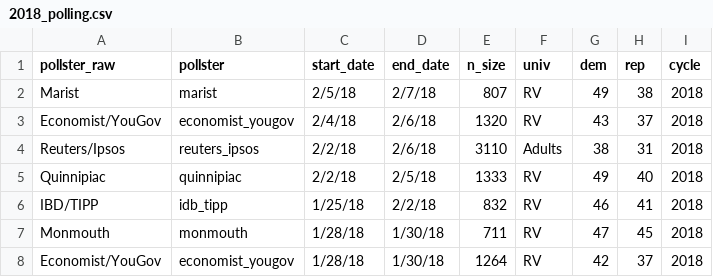
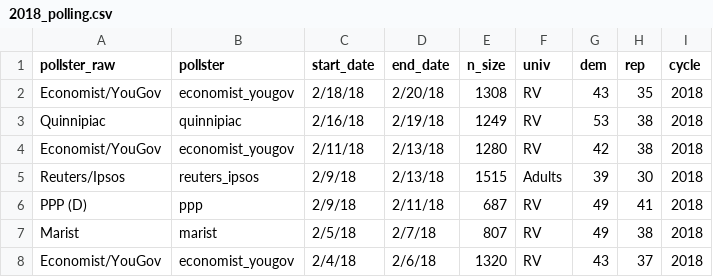
Before and after one commit to nickahamed/BSTM, a CSV file: proj/data/2018_polling.csv, drawn as a sheet; only a part is shown; the shorter side is filled out with more unchanged rows.

Commit message:
new polling

```diff
--- a/proj/data/2018_polling.csv
+++ b/proj/data/2018_polling.csv
@@ -1,2 +1,7 @@
 pollster_raw,pollster,start_date,end_date,n_size,univ,dem,rep,cycle
+Economist/YouGov,economist_yougov,2/18/18,2/20/18,1308,RV,43,35,2018
+Quinnipiac,quinnipiac,2/16/18,2/19/18,1249,RV,53,38,2018
+Economist/YouGov,economist_yougov,2/11/18,2/13/18,1280,RV,42,38,2018
+Reuters/Ipsos,reuters_ipsos,2/9/18,2/13/18,1515,Adults,39,30,2018
+PPP (D),ppp,2/9/18,2/11/18,687,RV,49,41,2018
 Marist,marist,2/5/18,2/7/18,807,RV,49,38,2018
```
Also changed, not shown: 3 other files.
